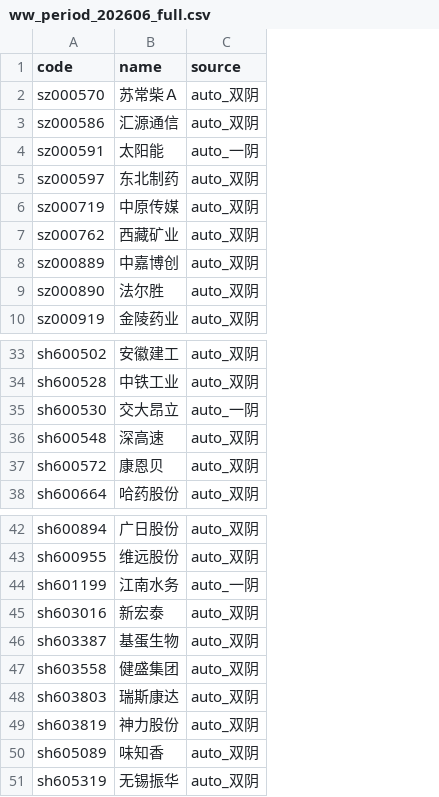
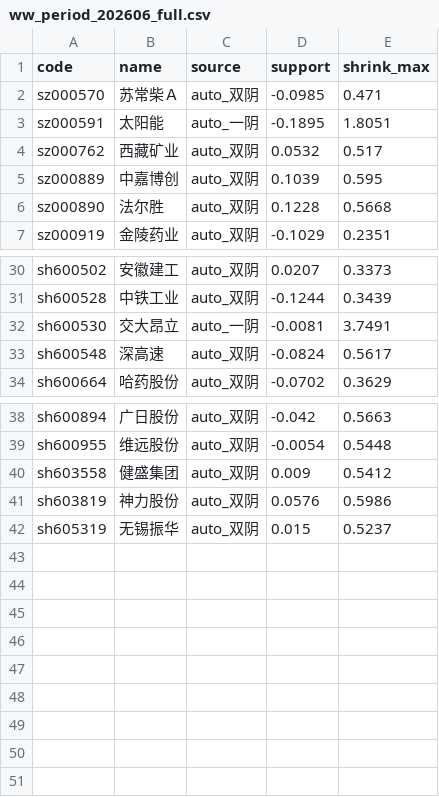
Before and after one commit to wuhj-hub/wuwei-monthly, a CSV file: outputs/ww_period_202606_full.csv, drawn as a sheet; only a part is shown, gaps mark what is left out; removed rows and columns are numbered as before the commit, all else as after; the diff names each change by its address in the sheet, - before the commit and + after, or states it on an @@ line.

```diff
--- a/outputs/ww_period_202606_full.csv
+++ b/outputs/ww_period_202606_full.csv
+column D (support), rows 2-7: -0.0985 | -0.1895 | 0.0532 | 0.1039 | 0.1228 | -0.1029; rows 30-34: 0.0207 | -0.1244 | -0.0081 | -0.0824 | -0.0702; rows 38-42: -0.042 | -0.0054 | 0.009 | 0.0576 | 0.015
+column E (shrink_max), rows 2-7: 0.471 | 1.8051 | 0.517 | 0.595 | 0.5668 | 0.2351; rows 30-34: 0.3373 | 0.3439 | 3.7491 | 0.5617 | 0.3629; rows 38-42: 0.5663 | 0.5448 | 0.5412 | 0.5986 | 0.5237
-row 3: sz000586 | 汇源通信 | auto_双阴
-row 5: sz000597 | 东北制药 | auto_双阴
-row 6: sz000719 | 中原传媒 | auto_双阴
-row 37: sh600572 | 康恩贝 | auto_双阴
-row 44: sh601199 | 江南水务 | auto_一阴
-row 45: sh603016 | 新宏泰 | auto_双阴
-row 46: sh603387 | 基蛋生物 | auto_双阴
-row 48: sh603803 | 瑞斯康达 | auto_双阴
-row 50: sh605089 | 味知香 | auto_双阴
```
Also changed, not shown: outputs/ww_period_202606_v21.csv, 1 other file.
